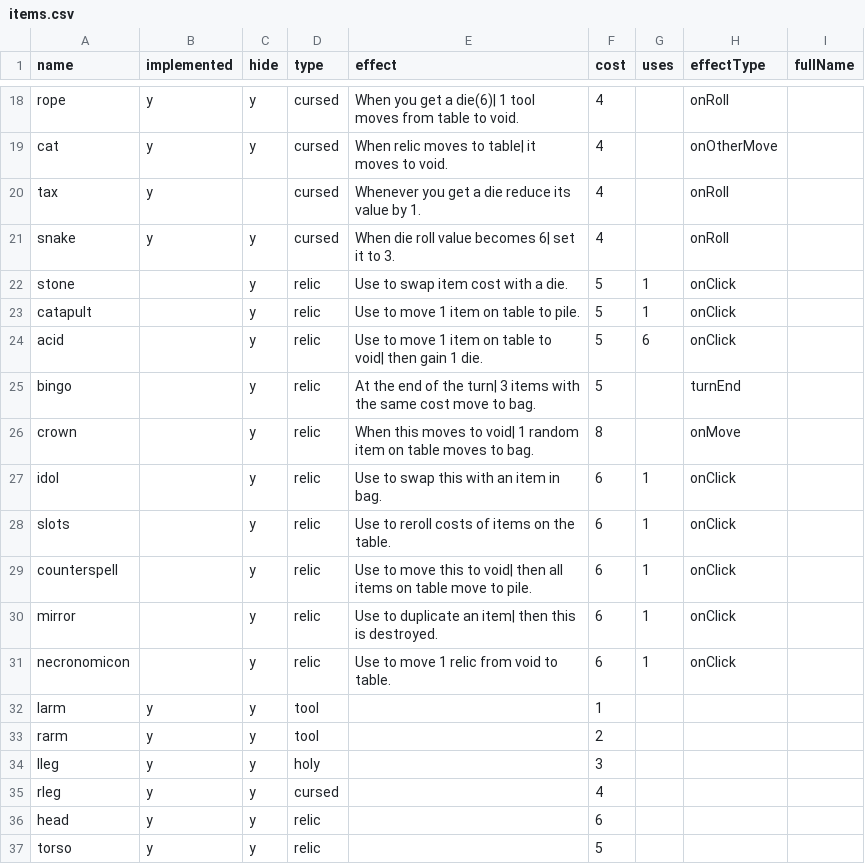
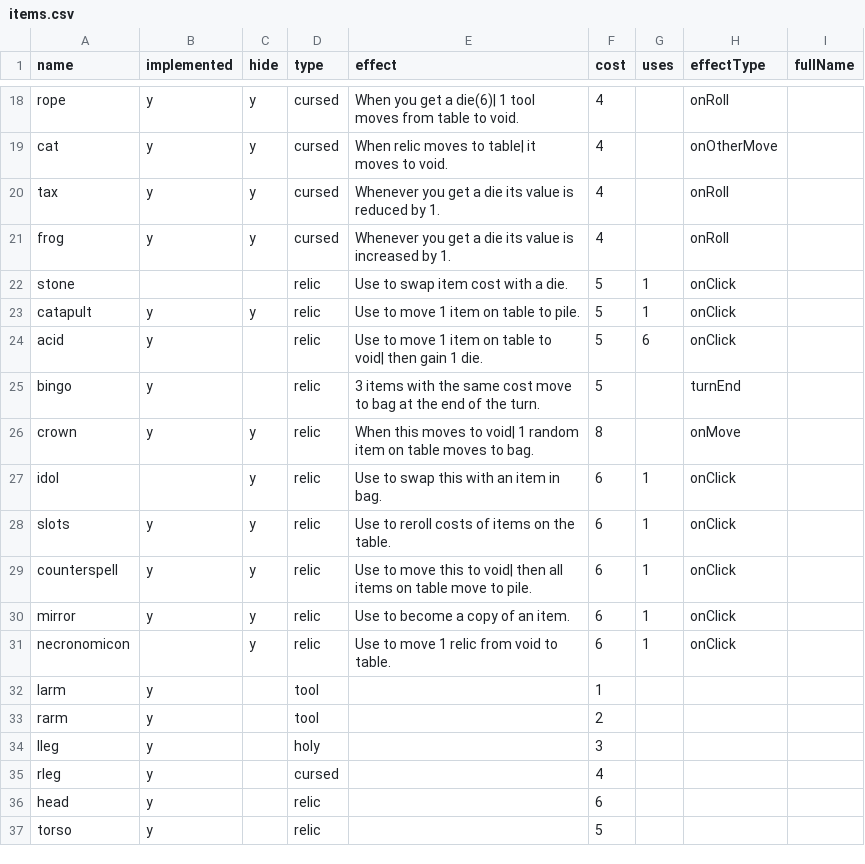
Before and after one commit to ormach/die-for-loot, a CSV file: items.csv, drawn as a sheet; only a part is shown, gaps mark what is left out; the diff covers the shown part only.

```diff
--- a/items.csv
+++ b/items.csv
@@ -19,19 +19,19 @@ rope,y,y,cursed,When you get a die(6)| 1 tool moves from table to void.,4,,onRol
 cat,y,y,cursed,When relic moves to table| it moves to void.,4,,onOtherMove,
-tax,y,,cursed,Whenever you get a die reduce its value by 1.,4,,onRoll,
-snake,y,y,cursed,When die roll value becomes 6| set it to 3.,4,,onRoll,
-stone,,y,relic,Use to swap item cost with a die.,5,1,onClick,
-catapult,,y,relic,Use to move 1 item on table to pile.,5,1,onClick,
-acid,,y,relic,Use to move 1 item on table to void| then gain 1 die.,5,6,onClick,
-bingo,,y,relic,At the end of the turn| 3 items with the same cost move to bag.,5,,turnEnd,
-crown,,y,relic,When this moves to void| 1 random item on table moves to bag.,8,,onMove,
+tax,y,y,cursed,Whenever you get a die its value is reduced by 1.,4,,onRoll,
+frog,y,y,cursed,Whenever you get a die its value is increased by 1.,4,,onRoll,
+stone,,,relic,Use to swap item cost with a die.,5,1,onClick,
+catapult,y,y,relic,Use to move 1 item on table to pile.,5,1,onClick,
+acid,y,,relic,Use to move 1 item on table to void| then gain 1 die.,5,6,onClick,
+bingo,y,,relic,3 items with the same cost move to bag at the end of the turn.,5,,turnEnd,
+crown,y,y,relic,When this moves to void| 1 random item on table moves to bag.,8,,onMove,
 idol,,y,relic,Use to swap this with an item in bag.,6,1,onClick,
-slots,,y,relic,Use to reroll costs of items on the table.,6,1,onClick,
-counterspell,,y,relic,Use to move this to void| then all items on table move to pile.,6,1,onClick,
-mirror,,y,relic,Use to duplicate an item| then this is destroyed.,6,1,onClick,
+slots,y,y,relic,Use to reroll costs of items on the table.,6,1,onClick,
+counterspell,y,y,relic,Use to move this to void| then all items on table move to pile.,6,1,onClick,
+mirror,y,y,relic,Use to become a copy of an item.,6,1,onClick,
 necronomicon,,y,relic,Use to move 1 relic from void to table.,6,1,onClick,
-larm,y,y,tool,,1,,,
-rarm,y,y,tool,,2,,,
-lleg,y,y,holy,,3,,,
-rleg,y,y,cursed,,4,,,
-head,y,y,relic,,6,,,
-torso,y,y,relic,,5,,,
+larm,y,,tool,,1,,,
+rarm,y,,tool,,2,,,
+lleg,y,,holy,,3,,,
+rleg,y,,cursed,,4,,,
+head,y,,relic,,6,,,
+torso,y,,relic,,5,,,
```
Also changed, not shown: 8 edited cells elsewhere in this file, 11 other files.
